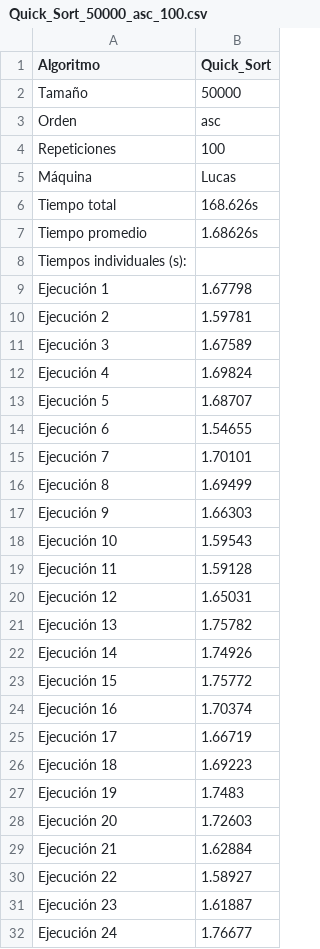
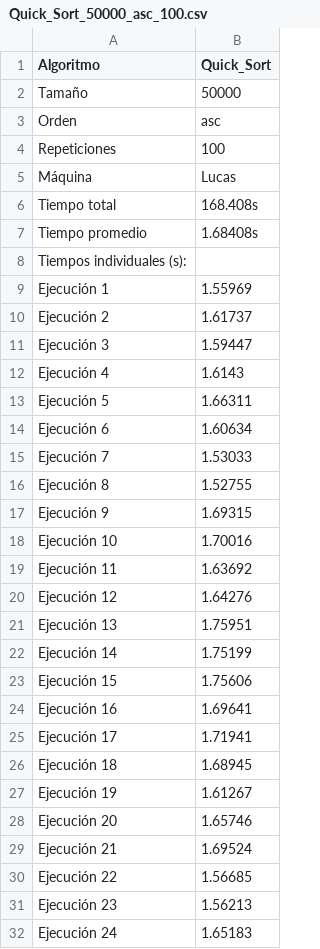
Before and after one commit to arenisca/Tarea2, a CSV file: Resultados_CSV/Lucas/Quick_Sort_50000_asc_100.csv, drawn as a sheet; only a part is shown; the diff covers the shown part only.

Commit message:
Cambio de los archivos CSV de QuickSort
Se ejecutó nuevamente el algoritmo de QuickSort y se reemplazaron los archivos CSV correspondientes.

```diff
--- a/Resultados_CSV/Lucas/Quick_Sort_50000_asc_100.csv
+++ b/Resultados_CSV/Lucas/Quick_Sort_50000_asc_100.csv
@@ -5,28 +5,28 @@ Repeticiones;100
 Máquina;Lucas
-Tiempo total;168.626s
-Tiempo promedio;1.68626s
+Tiempo total;168.408s
+Tiempo promedio;1.68408s
 Tiempos individuales (s):
-Ejecución 1;1.67798
-Ejecución 2;1.59781
-Ejecución 3;1.67589
-Ejecución 4;1.69824
-Ejecución 5;1.68707
-Ejecución 6;1.54655
-Ejecución 7;1.70101
-Ejecución 8;1.69499
-Ejecución 9;1.66303
-Ejecución 10;1.59543
-Ejecución 11;1.59128
-Ejecución 12;1.65031
-Ejecución 13;1.75782
-Ejecución 14;1.74926
-Ejecución 15;1.75772
-Ejecución 16;1.70374
-Ejecución 17;1.66719
-Ejecución 18;1.69223
-Ejecución 19;1.7483
-Ejecución 20;1.72603
-Ejecución 21;1.62884
-Ejecución 22;1.58927
-Ejecución 23;1.61887
-Ejecución 24;1.76677
+Ejecución 1;1.55969
+Ejecución 2;1.61737
+Ejecución 3;1.59447
+Ejecución 4;1.6143
+Ejecución 5;1.66311
+Ejecución 6;1.60634
+Ejecución 7;1.53033
+Ejecución 8;1.52755
+Ejecución 9;1.69315
+Ejecución 10;1.70016
+Ejecución 11;1.63692
+Ejecución 12;1.64276
+Ejecución 13;1.75951
+Ejecución 14;1.75199
+Ejecución 15;1.75606
+Ejecución 16;1.69641
+Ejecución 17;1.71941
+Ejecución 18;1.68945
+Ejecución 19;1.61267
+Ejecución 20;1.65746
+Ejecución 21;1.69524
+Ejecución 22;1.56685
+Ejecución 23;1.56213
+Ejecución 24;1.65183
```
Also changed, not shown: 76 edited cells elsewhere in this file, Resultados_CSV/Lucas/Quick_Sort_500000_shuffled_100.csv.
